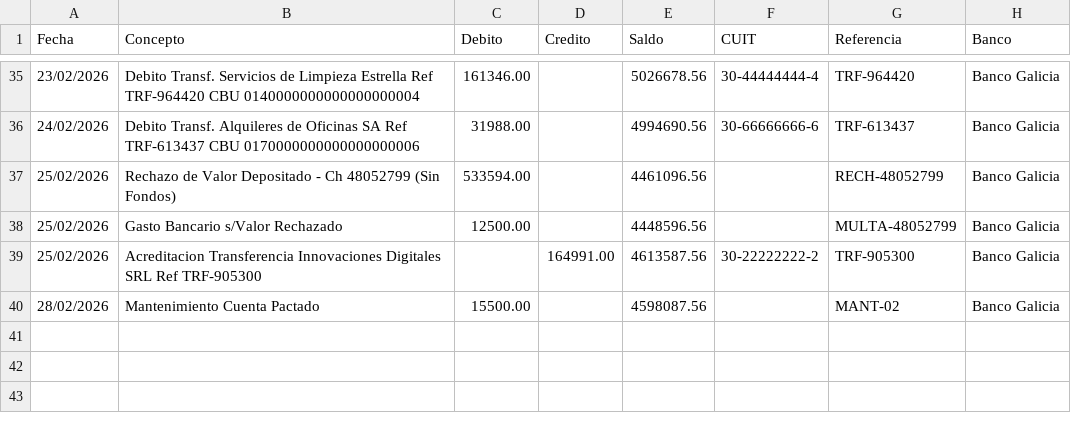
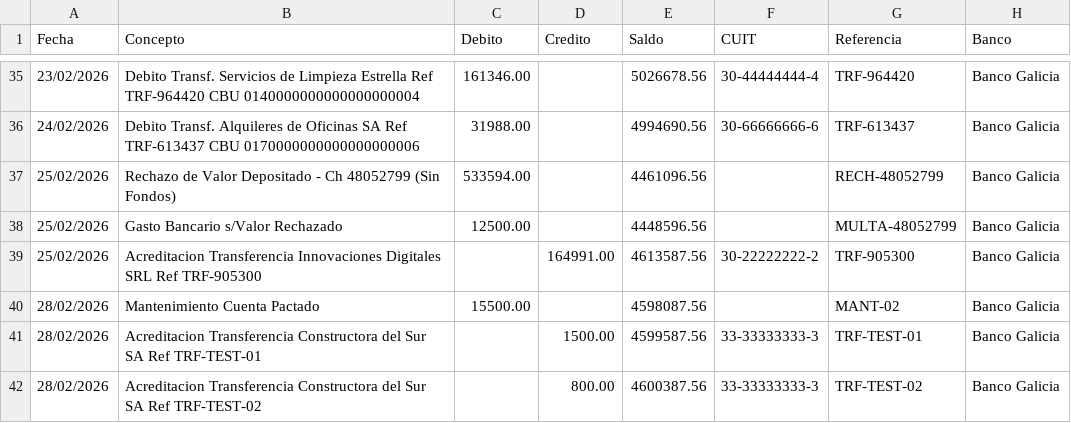
Before and after one commit to msaa911/BiFlow, a CSV file: test_data/extracto_bancario_columnas.csv, drawn as a sheet; only a part is shown, gaps mark what is left out.

```diff
--- a/test_data/extracto_bancario_columnas.csv
+++ b/test_data/extracto_bancario_columnas.csv
@@ -40 +40,3 @@ Fecha,Concepto,Debito,Credito,Saldo,CUIT,Referencia,Banco
 28/02/2026,Mantenimiento Cuenta Pactado,15500.00,,4598087.56,,MANT-02,Banco Galicia
+28/02/2026,Acreditacion Transferencia Constructora del Sur SA Ref TRF-TEST-01,,1500.00,4599587.56,33-33333333-3,TRF-TEST-01,Banco Galicia
+28/02/2026,Acreditacion Transferencia Constructora del Sur SA Ref TRF-TEST-02,,800.00,4600387.56,33-33333333-3,TRF-TEST-02,Banco Galicia
```
Also changed, not shown: test_data/ventas_ingresos.csv.
